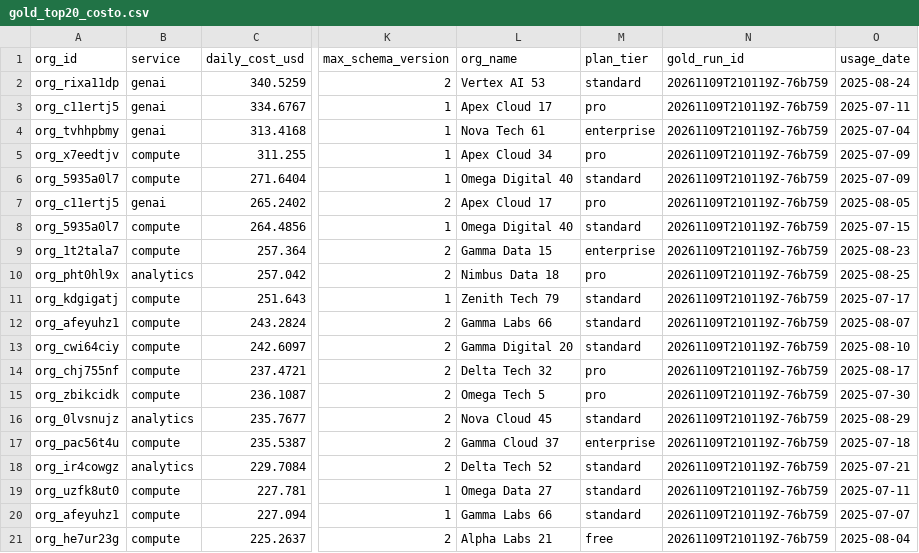
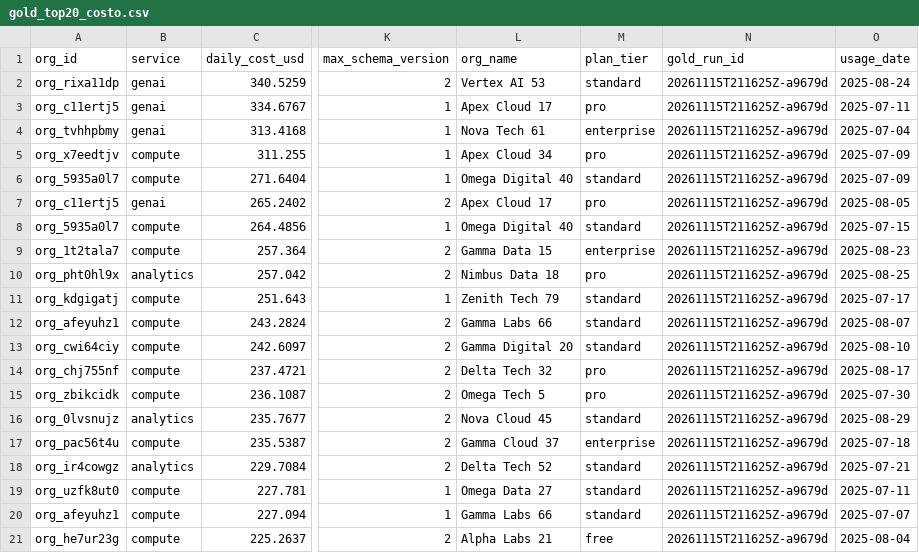
Before and after one commit to KatiaMenshikoff/TP-BIGDATA, a CSV file: evidence/e2/muestras/gold_top20_costo.csv, drawn as a sheet; only a part is shown, gaps mark what is left out; the diff names each change by its address in the sheet, - before the commit and + after, or states it on an @@ line.

```diff
--- a/evidence/e2/muestras/gold_top20_costo.csv
+++ b/evidence/e2/muestras/gold_top20_costo.csv
-N2:N21 (gold_run_id): 20261109T210119Z-76b759
+N2:N21 (gold_run_id): 20261115T211625Z-a9679d
```
Also changed, not shown: evidence/e2/muestras/silver_correcciones_Q03_Q04.csv, evidence/e2/muestras/silver_dim_org_scd2.csv, 18 other files.
